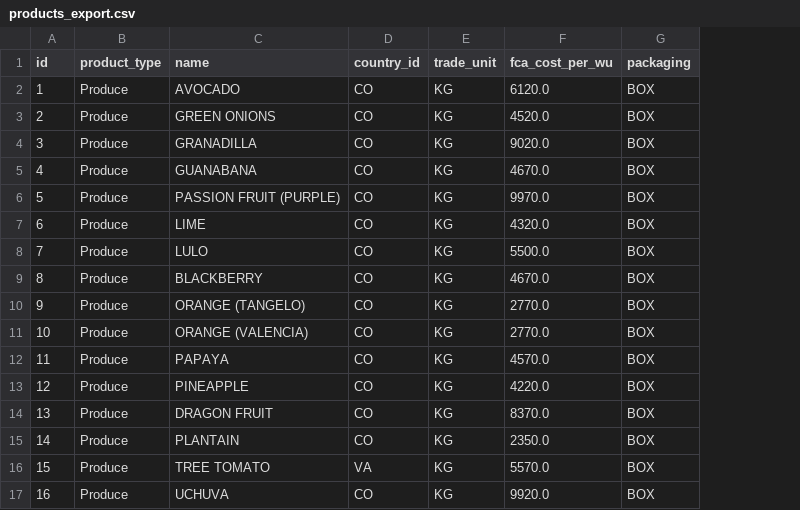
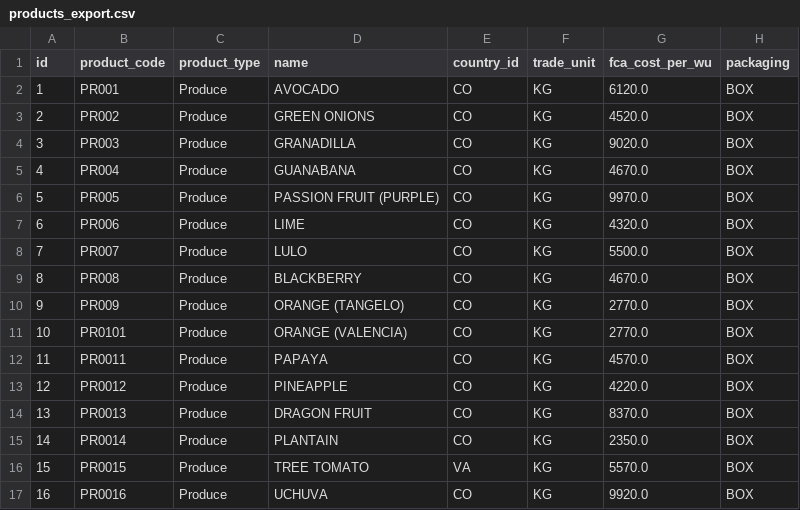
Before and after one commit to mauriciozuleta/logistics_app, a CSV file: data/products_export.csv, drawn as a sheet; only a part is shown; the diff names each change by its address in the sheet, - before the commit and + after, or states it on an @@ line.

Commit message:
Fix: route population and product data handling in add_shipment

```diff
--- a/data/products_export.csv
+++ b/data/products_export.csv
+column B (product_code), rows 2-17: PR001 | PR002 | PR003 | PR004 | PR005 | PR006 | PR007 | PR008 | PR009 | PR0101 | PR0011 | PR0012 | PR0013 | PR0014 | PR0015 | PR0016
```
Also changed, not shown: 8 other files.
